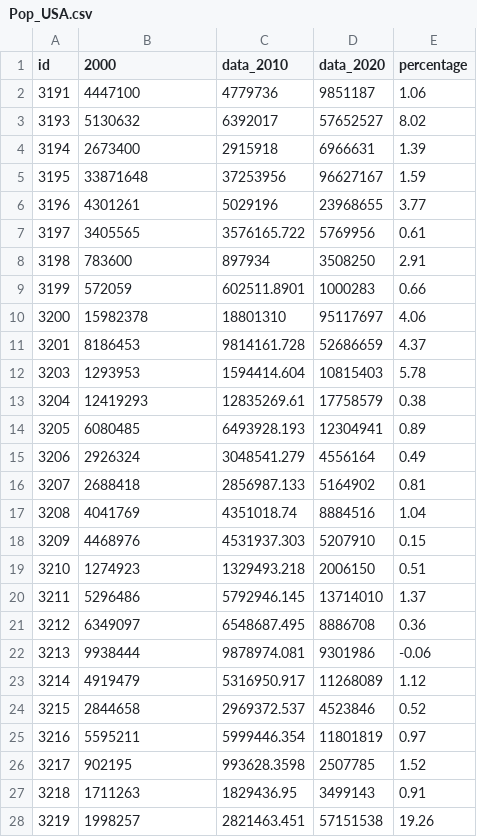
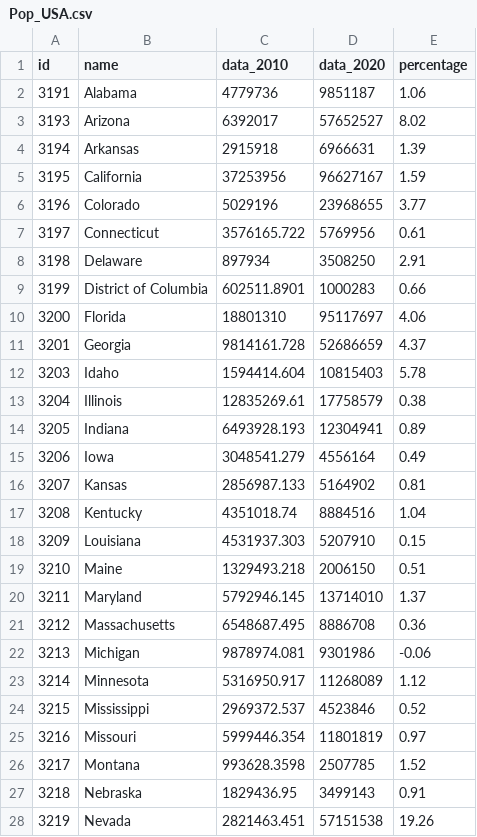
Before and after one commit to InvaderZim19/japan-us-india-data-vis, a CSV file: Pop_USA.csv, drawn as a sheet; only a part is shown; the diff covers the shown part only.

Commit message:
Now with names

```diff
--- a/Pop_USA.csv
+++ b/Pop_USA.csv
@@ -1,28 +1,28 @@
-id,2000,data_2010,data_2020,percentage
-3191,4447100,4779736,9851187,1.06
-3193,5130632,6392017,57652527,8.02
-3194,2673400,2915918,6966631,1.39
-3195,33871648,37253956,96627167,1.59
-3196,4301261,5029196,23968655,3.77
-3197,3405565,3576165.722,5769956,0.61
-3198,783600,897934,3508250,2.91
-3199,572059,602511.8901,1000283,0.66
-3200,15982378,18801310,95117697,4.06
-3201,8186453,9814161.728,52686659,4.37
-3203,1293953,1594414.604,10815403,5.78
-3204,12419293,12835269.61,17758579,0.38
-3205,6080485,6493928.193,12304941,0.89
-3206,2926324,3048541.279,4556164,0.49
-3207,2688418,2856987.133,5164902,0.81
-3208,4041769,4351018.74,8884516,1.04
-3209,4468976,4531937.303,5207910,0.15
-3210,1274923,1329493.218,2006150,0.51
-3211,5296486,5792946.145,13714010,1.37
-3212,6349097,6548687.495,8886708,0.36
-3213,9938444,9878974.081,9301986,-0.06
-3214,4919479,5316950.917,11268089,1.12
-3215,2844658,2969372.537,4523846,0.52
-3216,5595211,5999446.354,11801819,0.97
-3217,902195,993628.3598,2507785,1.52
-3218,1711263,1829436.95,3499143,0.91
-3219,1998257,2821463.451,57151538,19.26
+id,name,data_2010,data_2020,percentage
+3191,Alabama,4779736,9851187,1.06
+3193,Arizona,6392017,57652527,8.02
+3194,Arkansas,2915918,6966631,1.39
+3195,California,37253956,96627167,1.59
+3196,Colorado,5029196,23968655,3.77
+3197,Connecticut,3576165.722,5769956,0.61
+3198,Delaware,897934,3508250,2.91
+3199,District of Columbia,602511.8901,1000283,0.66
+3200,Florida,18801310,95117697,4.06
+3201,Georgia,9814161.728,52686659,4.37
+3203,Idaho,1594414.604,10815403,5.78
+3204,Illinois,12835269.61,17758579,0.38
+3205,Indiana,6493928.193,12304941,0.89
+3206,Iowa,3048541.279,4556164,0.49
+3207,Kansas,2856987.133,5164902,0.81
+3208,Kentucky,4351018.74,8884516,1.04
+3209,Louisiana,4531937.303,5207910,0.15
+3210,Maine,1329493.218,2006150,0.51
+3211,Maryland,5792946.145,13714010,1.37
+3212,Massachusetts,6548687.495,8886708,0.36
+3213,Michigan,9878974.081,9301986,-0.06
+3214,Minnesota,5316950.917,11268089,1.12
+3215,Mississippi,2969372.537,4523846,0.52
+3216,Missouri,5999446.354,11801819,0.97
+3217,Montana,993628.3598,2507785,1.52
+3218,Nebraska,1829436.95,3499143,0.91
+3219,Nevada,2821463.451,57151538,19.26
```
Also changed, not shown: 24 edited cells elsewhere in this file.
